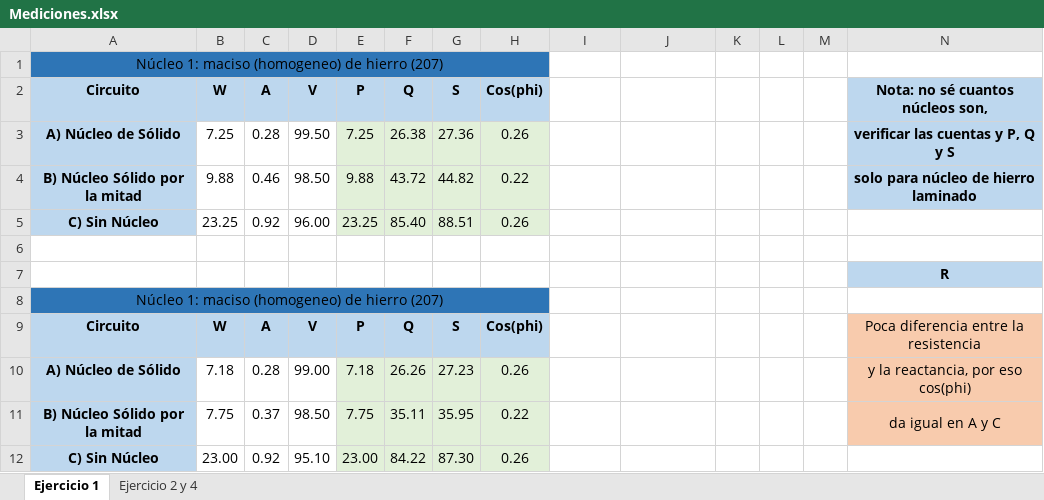
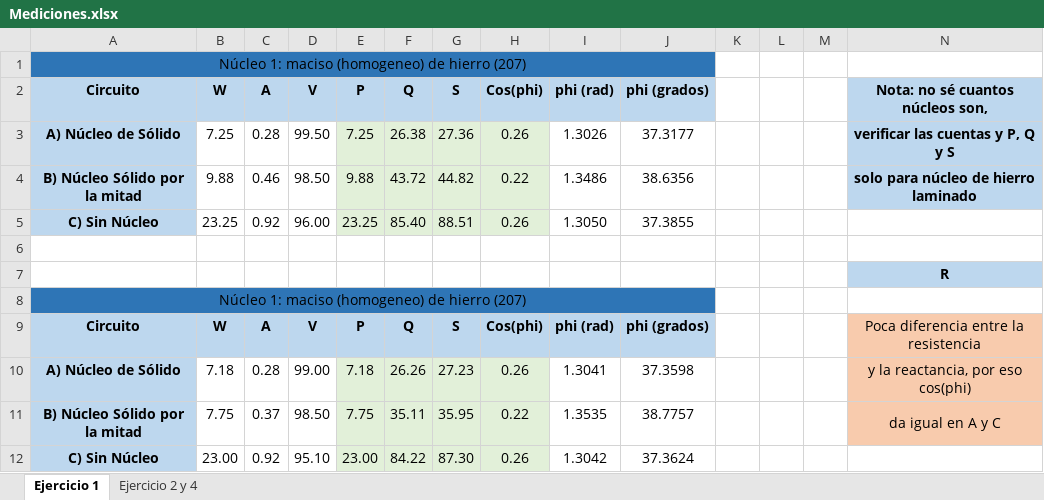
Before and after one commit to tlondero/TP3-Electro, an Excel workbook: Mediciones.xlsx, sheet Ejercicio 1, drawn as a sheet; only a part is shown; values as stored, in another font and other column widths than the file's, no borders; the diff names each change by its address in the sheet, - before the commit and + after, or states it on an @@ line.

Commit message:
FALTAN: conclusión del ejercicio 2, del 4 y comparar resultados del circuito RLC del 4 con 3 Y HACER QUE DE CON SENTIDO

```diff
--- a/Mediciones.xlsx (sheet Ejercicio 1)
+++ b/Mediciones.xlsx (sheet Ejercicio 1)
-A1:H1 merged
+A1:J1 merged
-I1:J1 fill: none
+I1:J1 fill: #2E75B6
-I2: (empty)
+I2: phi (rad)
-I2:J2 fill: none
+I2:J2 fill: #BDD7EE
-J2: (empty)
+J2: phi (grados)
-I3 (phi (rad)): (empty)
+I3 (phi (rad)): 1.3026
-J3 (phi (grados)): (empty)
+J3 (phi (grados)): 37.3177
-I4 (phi (rad)): (empty)
+I4 (phi (rad)): 1.3486
-J4 (phi (grados)): (empty)
+J4 (phi (grados)): 38.6356
-I5 (phi (rad)): (empty)
+I5 (phi (rad)): 1.3050
-J5 (phi (grados)): (empty)
+J5 (phi (grados)): 37.3855
-A8:H8 merged
+A8:J8 merged
-I8:J8 fill: none
+I8:J8 fill: #2E75B6
-I9 (phi (rad)): (empty)
+I9 (phi (rad)): phi (rad)
-I9:J9 fill: none
+I9:J9 fill: #BDD7EE
-J9 (phi (grados)): (empty)
+J9 (phi (grados)): phi (grados)
-I10 (phi (rad)): (empty)
+I10 (phi (rad)): 1.3041
-J10 (phi (grados)): (empty)
+J10 (phi (grados)): 37.3598
-I11 (phi (rad)): (empty)
+I11 (phi (rad)): 1.3535
-J11 (phi (grados)): (empty)
+J11 (phi (grados)): 38.7757
-I12 (phi (rad)): (empty)
+I12 (phi (rad)): 1.3042
-J12 (phi (grados)): (empty)
+J12 (phi (grados)): 37.3624
```
Also changed, not shown: sheet Ejercicio 2 y 4, formulas that keep their value, 5 other files.
